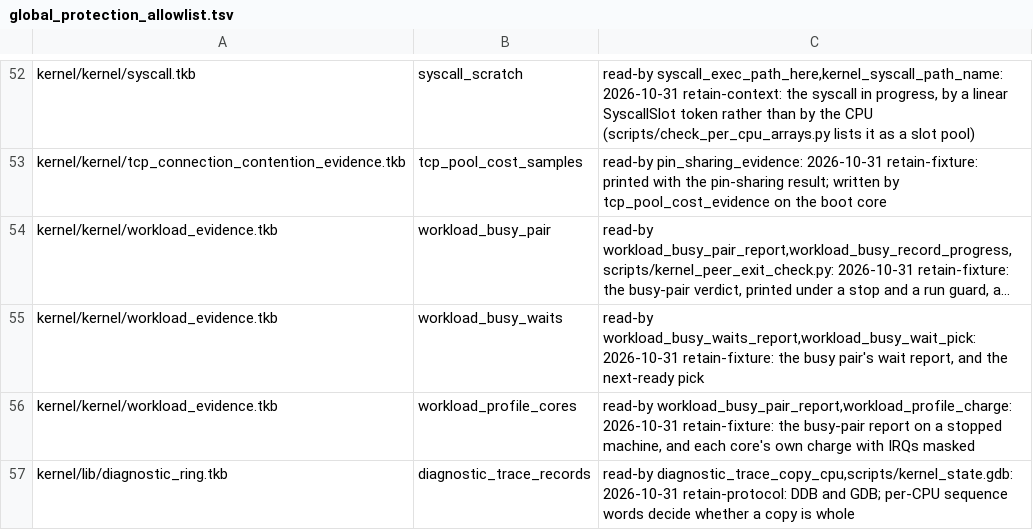
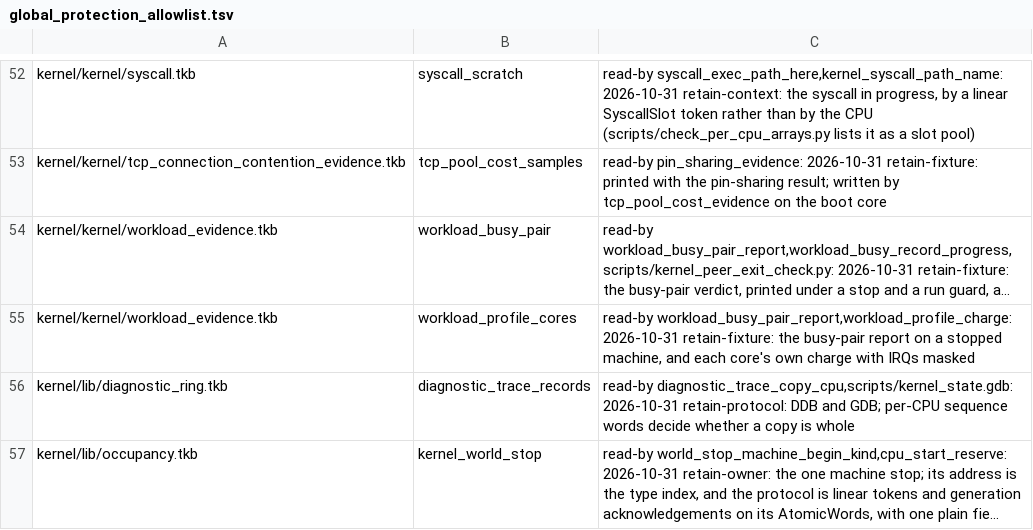
Before and after one commit to takibi-lang/takibi, a TSV file: scripts/global_protection_allowlist.tsv, drawn as a sheet; only a part is shown, gaps mark what is left out; the shorter side is filled out with more unchanged rows; long unchanged cells end in …; the diff names each change by its address in the sheet, - before the commit and + after, or states it on an @@ line.

```diff
--- a/scripts/global_protection_allowlist.tsv
+++ b/scripts/global_protection_allowlist.tsv
-row 55: kernel/kernel/workload_evidence.tkb | workload_busy_waits | read-by workload_busy_waits_report,workload_busy_wait_pick: 2026-10-31 retain-fixture: the busy pair's wait report, and the next-ready pick
```
Also changed, not shown: 2 other files.
